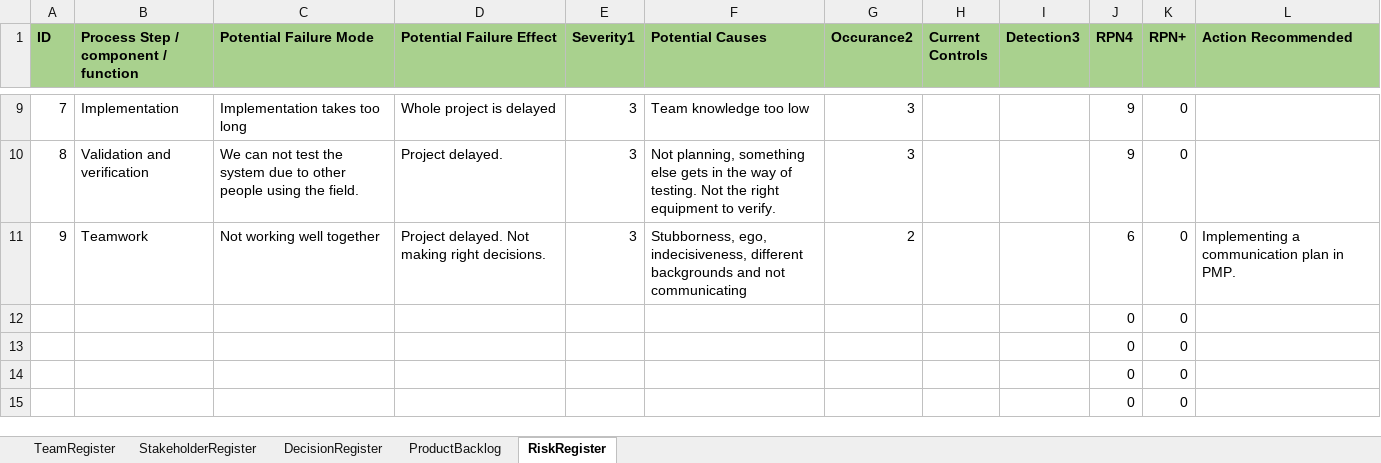
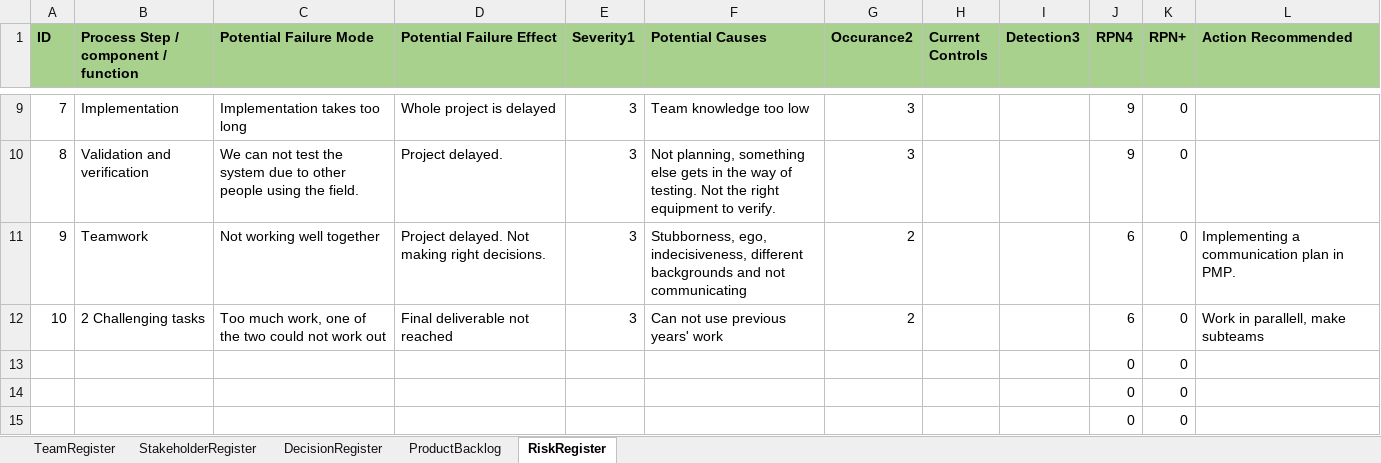
Before and after one commit to KareemGhedan/MSD-AutoRef-2023, an Excel workbook: Registers/Registers.xlsx, sheet RiskRegister, drawn as a sheet; only a part is shown, gaps mark what is left out; values as stored, in another font and other column widths than the file's, no borders; removed rows and columns are numbered as before the commit, all else as after; the diff names each change by its address in the sheet, - before the commit and + after, or states it on an @@ line.

Commit message:
Add files via upload

```diff
--- a/Registers/Registers.xlsx (sheet RiskRegister)
+++ b/Registers/Registers.xlsx (sheet RiskRegister)
-row 12:  |  |  |  |  |  |  |  |  | 0 | 0
+row 12: 10 | 2 Challenging tasks | Too much work, one of the two could not work out | Final deliverable not reached | 3 | Can not use previous years' work | 2 |  |  | 6 | 0 | Work in parallell, make subteams
```
